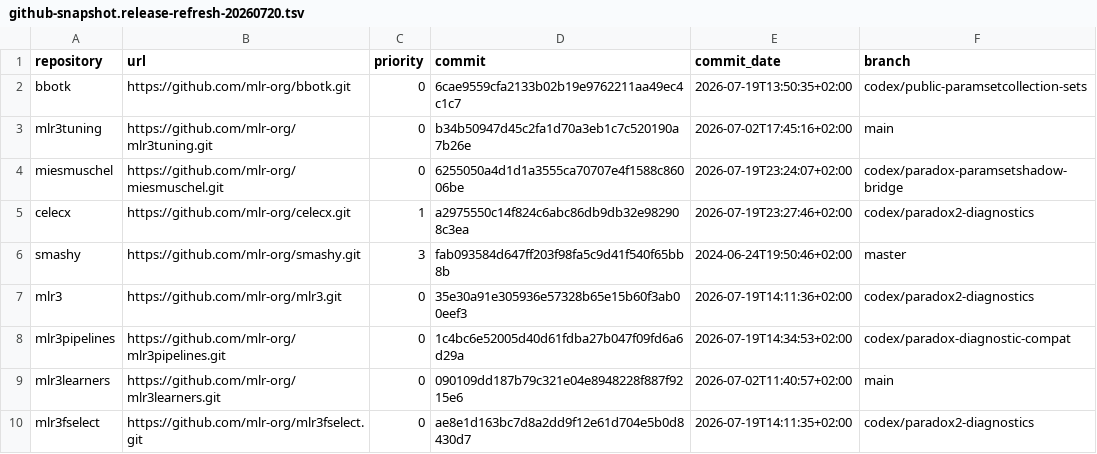
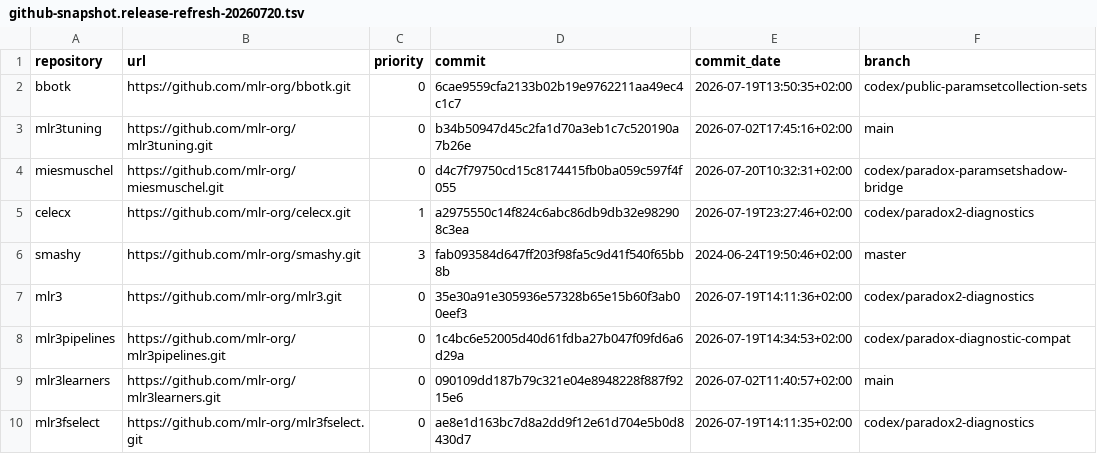
Before and after one commit to mlr-org/paradox, a TSV file: compat/github-snapshot.release-refresh-20260720.tsv, drawn as a sheet; only a part is shown.

```diff
--- a/compat/github-snapshot.release-refresh-20260720.tsv
+++ b/compat/github-snapshot.release-refresh-20260720.tsv
@@ -3,3 +3,3 @@ bbotk	https://github.com/mlr-org/bbotk.git	0	6cae9559cfa2133b02b19e9762211aa49ec
 mlr3tuning	https://github.com/mlr-org/mlr3tuning.git	0	b34b50947d45c2fa1d70a3eb1c7c520190a7b26e	2026-07-02T17:45:16+02:00	main
-miesmuschel	https://github.com/mlr-org/miesmuschel.git	0	6255050a4d1d1a3555ca70707e4f1588c86006be	2026-07-19T23:24:07+02:00	codex/paradox-paramsetshadow-bridge
+miesmuschel	https://github.com/mlr-org/miesmuschel.git	0	d4c7f79750cd15c8174415fb0ba059c597f4f055	2026-07-20T10:32:31+02:00	codex/paradox-paramsetshadow-bridge
 celecx	https://github.com/mlr-org/celecx.git	1	a2975550c14f824c6abc86db9db32e982908c3ea	2026-07-19T23:27:46+02:00	codex/paradox2-diagnostics
```
Also changed, not shown: compat/github-bridge-provenance.release-refresh-20260720.tsv, 4 other files.
